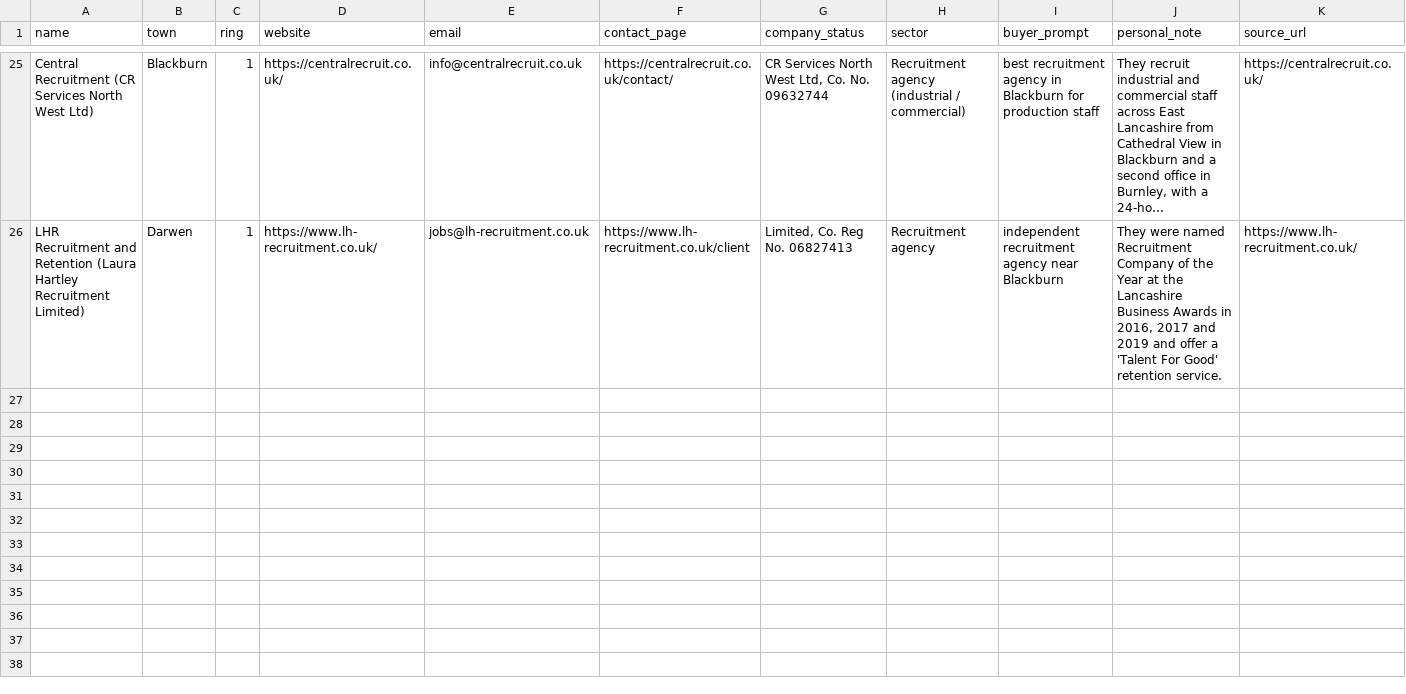
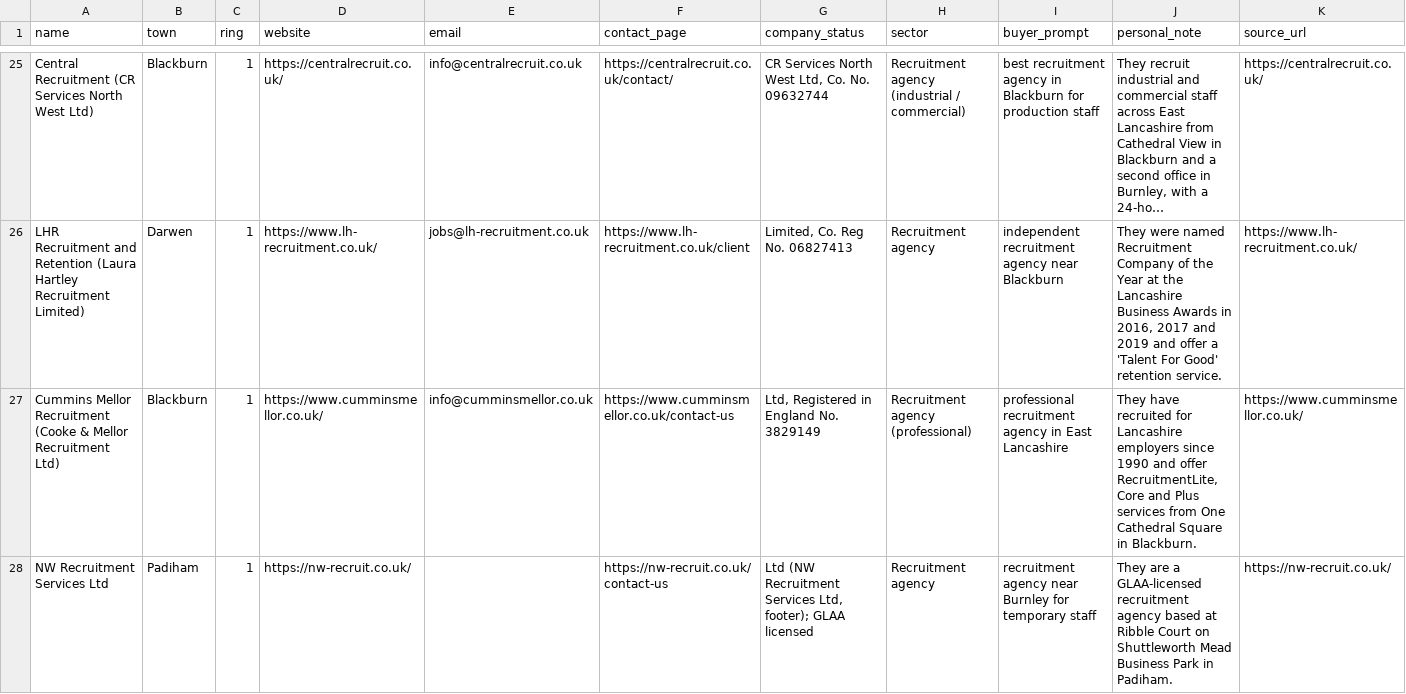
Before and after one commit to glameonline/AISA, a CSV file: outputs/_plan/outreach/b2b-prospects-1.csv, drawn as a sheet; only a part is shown, gaps mark what is left out; long unchanged cells end in …; the diff covers the shown part only; the diff names each change by its address in the sheet, - before the commit and + after, or states it on an @@ line.

```diff
--- a/outputs/_plan/outreach/b2b-prospects-1.csv
+++ b/outputs/_plan/outreach/b2b-prospects-1.csv
+row 27: Cummins Mellor Recruitment (Cooke & Mellor Recruitment Ltd) | Blackburn | 1 | https://www.cumminsmellor.co.uk/ | info@cumminsmellor.co.uk | https://www.cumminsmellor.co.uk/contact-us | Ltd, Registered in England No. 3829149 | Recruitment agency (professional) | professional recruitment agency in East Lancashire | They have recruited for Lancashire employers since 1990 and offer RecruitmentLite, Core and Plus services from One Cathedral Square in Blackburn. | https://www.cumminsmellor.co.uk/
+row 28: NW Recruitment Services Ltd | Padiham | 1 | https://nw-recruit.co.uk/ |  | https://nw-recruit.co.uk/contact-us | Ltd (NW Recruitment Services Ltd, footer); GLAA licensed | Recruitment agency | recruitment agency near Burnley for temporary staff | They are a GLAA-licensed recruitment agency based at Ribble Court on Shuttleworth Mead Business Park in Padiham. | https://nw-recruit.co.uk/
```
Also changed, not shown: 2 added rows elsewhere in this file.
